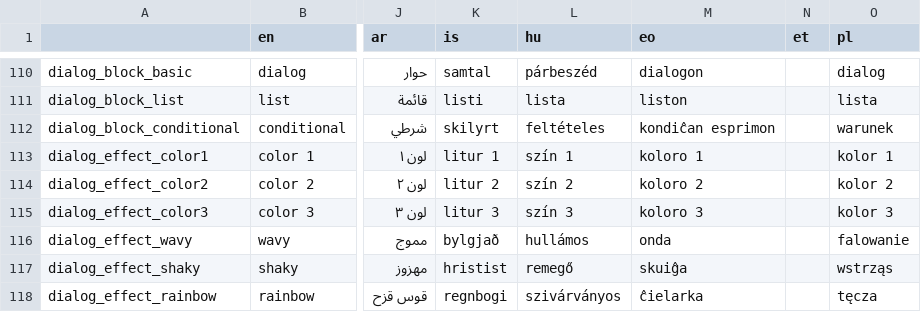
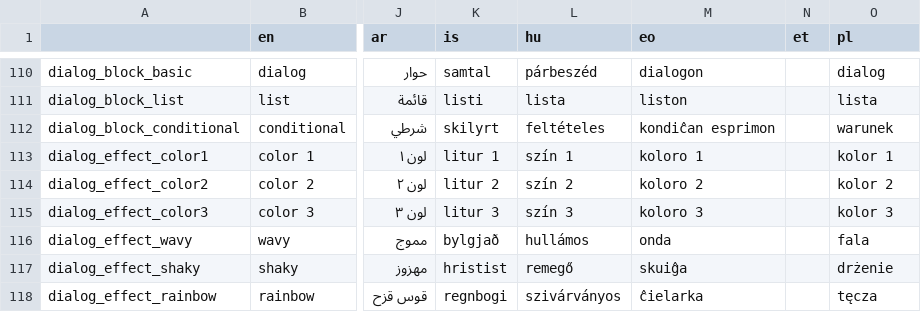
Before and after one commit to le-doux/bitsy, a TSV file: editor/shared/other/localization.tsv, drawn as a sheet; only a part is shown, gaps mark what is left out; the diff covers the shown part only; the diff names each change by its address in the sheet, - before the commit and + after, or states it on an @@ line.

Commit message:
polish typos correction in localization.tsv

```diff
--- a/editor/shared/other/localization.tsv
+++ b/editor/shared/other/localization.tsv
-O116 (pl): falowanie
+O116 (pl): fala
-O117 (pl): wstrząs
+O117 (pl): drżenie
```
Also changed, not shown: 5 edited cells elsewhere in this file.
